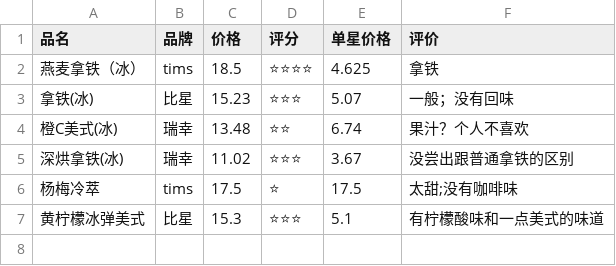
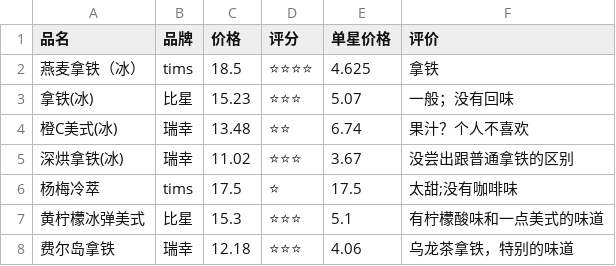
Before and after one commit to hellsge/Tastebook, a CSV file: coffe.csv, drawn as a sheet; the diff names each change by its address in the sheet, - before the commit and + after, or states it on an @@ line.

Commit message:
费尔岛拿铁
Change-Id: Icda468568106b4c5e573cfb6d984d28e3130a7d8

```diff
--- a/coffe.csv
+++ b/coffe.csv
+row 8: 费尔岛拿铁 | 瑞幸 | 12.18 | ⭐⭐⭐ | 4.06 | 乌龙茶拿铁，特别的味道
```
